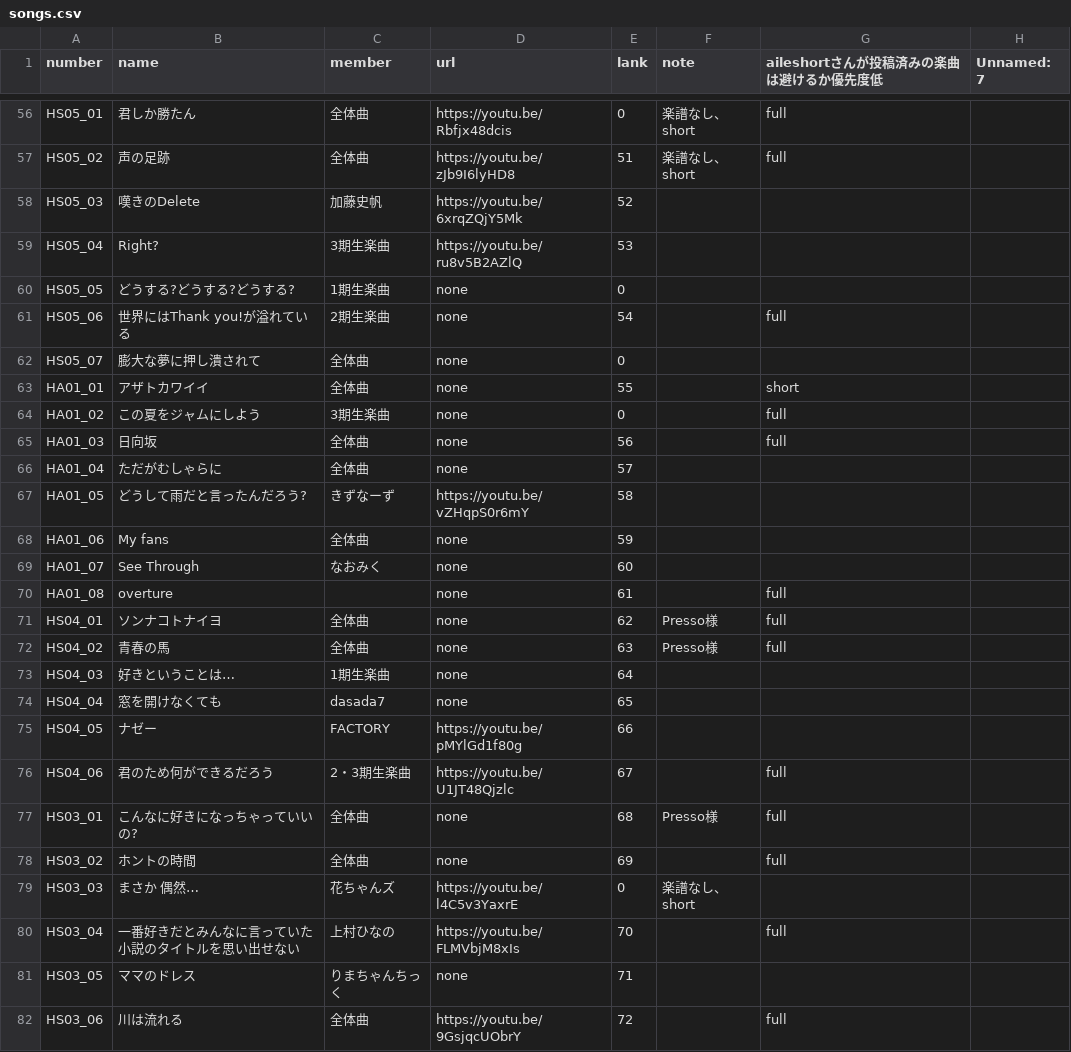
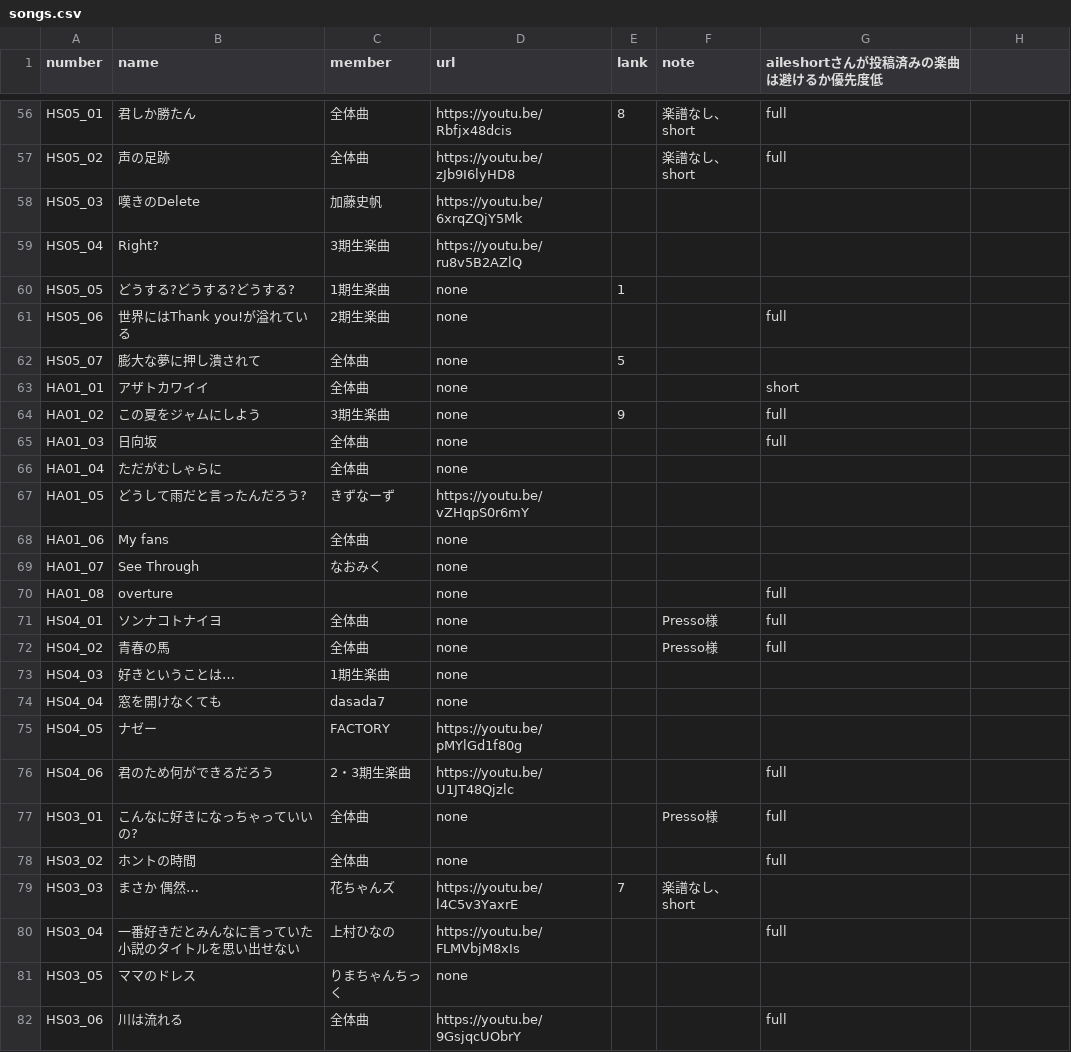
Before and after one commit to CircleTenThanks/CircleTenThanks.github.io, a CSV file: _data/songs.csv, drawn as a sheet; only a part is shown, gaps mark what is left out; the diff covers the shown part only; the diff names each change by its address in the sheet, - before the commit and + after, or states it on an @@ line.

```diff
--- a/_data/songs.csv
+++ b/_data/songs.csv
-H1: Unnamed: 7
+H1: (empty)
-E56 (lank): 0
+E56 (lank): 8
-E57 (lank): 51
+E57 (lank): (empty)
-E58 (lank): 52
+E58 (lank): (empty)
-E59 (lank): 53
+E59 (lank): (empty)
-E60 (lank): 0
+E60 (lank): 1
-E61 (lank): 54
+E61 (lank): (empty)
-E62 (lank): 0
+E62 (lank): 5
-E63 (lank): 55
+E63 (lank): (empty)
-E64 (lank): 0
+E64 (lank): 9
-E65 (lank): 56
+E65 (lank): (empty)
-E66 (lank): 57
+E66 (lank): (empty)
-E67 (lank): 58
+E67 (lank): (empty)
-E68 (lank): 59
+E68 (lank): (empty)
-E69 (lank): 60
+E69 (lank): (empty)
-E70 (lank): 61
+E70 (lank): (empty)
-E71 (lank): 62
+E71 (lank): (empty)
-E72 (lank): 63
+E72 (lank): (empty)
-E73 (lank): 64
+E73 (lank): (empty)
-E74 (lank): 65
+E74 (lank): (empty)
-E75 (lank): 66
+E75 (lank): (empty)
-E76 (lank): 67
+E76 (lank): (empty)
-E77 (lank): 68
+E77 (lank): (empty)
-E78 (lank): 69
+E78 (lank): (empty)
-E79 (lank): 0
+E79 (lank): 7
-E80 (lank): 70
+E80 (lank): (empty)
-E81 (lank): 71
+E81 (lank): (empty)
-E82 (lank): 72
+E82 (lank): (empty)
```
Also changed, not shown: 141 edited cells elsewhere in this file, 1 other file.
